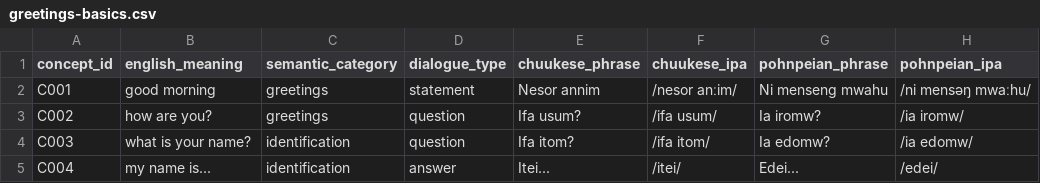
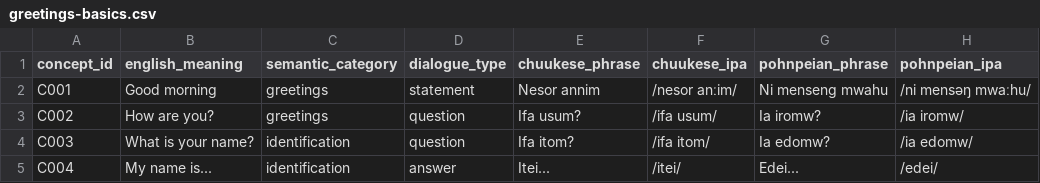
Before and after one commit to celtuman559-eng/Chuukese-Pohnpeian, a CSV file: greetings-basics.csv, drawn as a sheet; only a part is shown; the diff names each change by its address in the sheet, - before the commit and + after, or states it on an @@ line.

Commit message:
Update greetings-basics.csv

```diff
--- a/greetings-basics.csv
+++ b/greetings-basics.csv
-B2 (english_meaning): good morning
+B2 (english_meaning): Good morning
-B3 (english_meaning): how are you?
+B3 (english_meaning): How are you?
-B4 (english_meaning): what is your name?
+B4 (english_meaning): What is your name?
-B5 (english_meaning): my name is...
+B5 (english_meaning): My name is...
```
